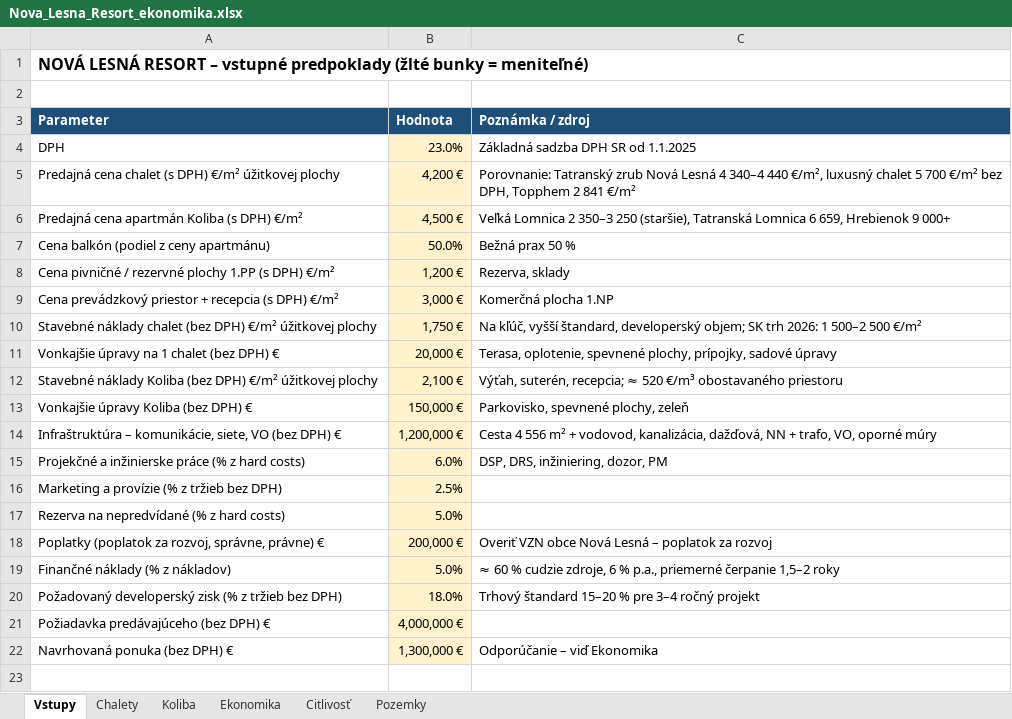
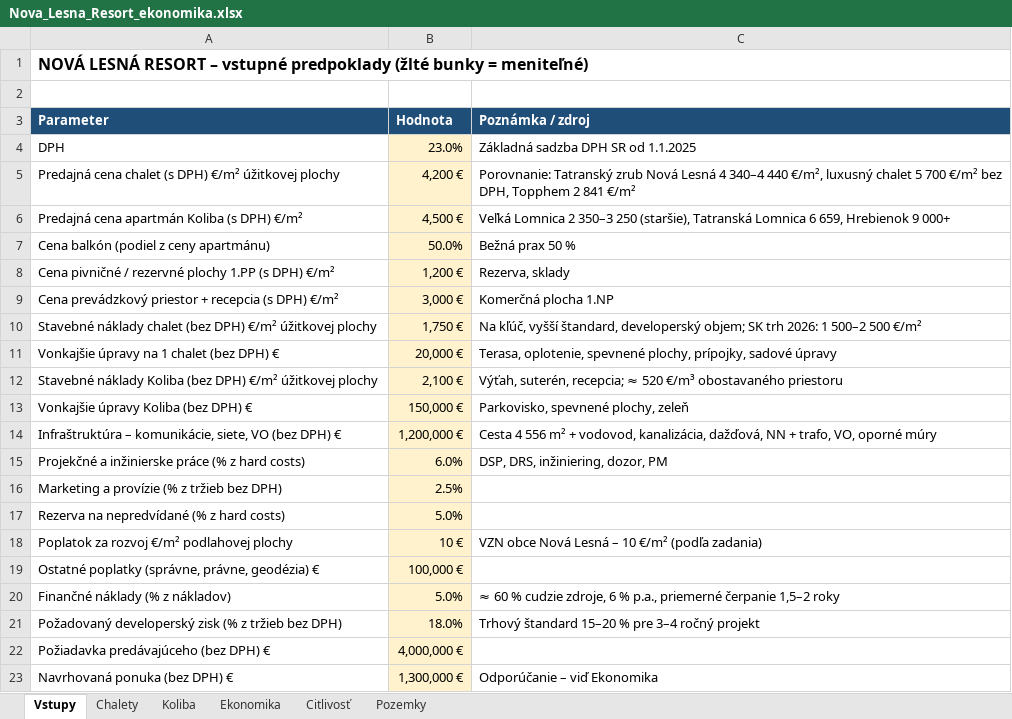
Before and after one commit to Lubo585/Lubo585, an Excel workbook: nova-lesna-resort/Nova_Lesna_Resort_ekonomika.xlsx, sheet Vstupy, drawn as a sheet; values as stored, in another font and other column widths than the file's, no borders; removed rows and columns are numbered as before the commit, all else as after; the diff names each change by its address in the sheet, - before the commit and + after, or states it on an @@ line.

```diff
--- a/nova-lesna-resort/Nova_Lesna_Resort_ekonomika.xlsx (sheet Vstupy)
+++ b/nova-lesna-resort/Nova_Lesna_Resort_ekonomika.xlsx (sheet Vstupy)
-row 18: Poplatky (poplatok za rozvoj, správne, právne) € | 200,000 € | Overiť VZN obce Nová Lesná – poplatok za rozvoj
+row 18: Poplatok za rozvoj €/m² podlahovej plochy | 10 € | VZN obce Nová Lesná – 10 €/m² (podľa zadania)
+row 19: Ostatné poplatky (správne, právne, geodézia) € | 100,000 €
```
Also changed, not shown: sheet Citlivosť, sheet Ekonomika, 1 other file.
